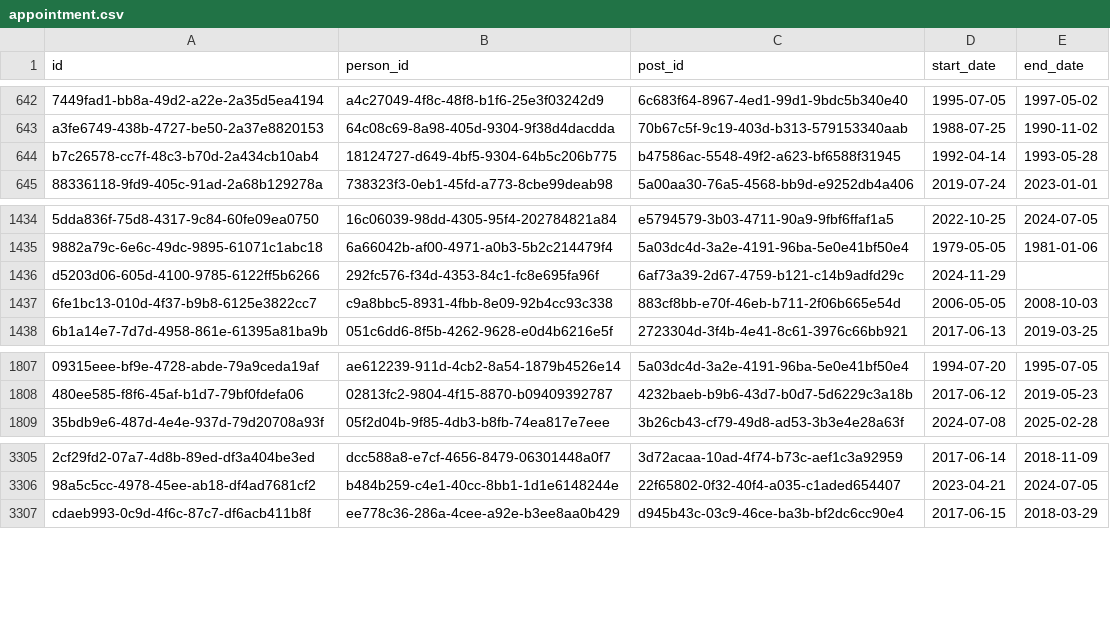
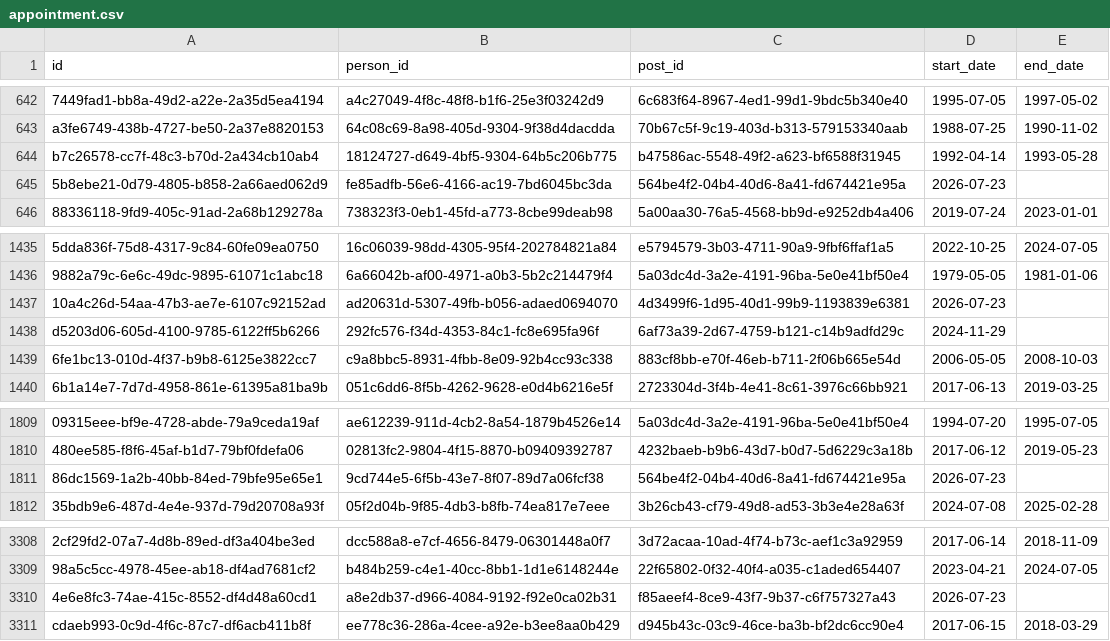
Before and after one commit to instituteforgov/ifg-ministers-database-public, a CSV file: data/appointment.csv, drawn as a sheet; only a part is shown, gaps mark what is left out; the diff names each change by its address in the sheet, - before the commit and + after, or states it on an @@ line.

Commit message:
Update data

```diff
--- a/data/appointment.csv
+++ b/data/appointment.csv
+row 645: 5b8ebe21-0d79-4805-b858-2a66aed062d9 | fe85adfb-56e6-4166-ac19-7bd6045bc3da | 564be4f2-04b4-40d6-8a41-fd674421e95a | 2026-07-23
+row 1437: 10a4c26d-54aa-47b3-ae7e-6107c92152ad | ad20631d-5307-49fb-b056-adaed0694070 | 4d3499f6-1d95-40d1-99b9-1193839e6381 | 2026-07-23
+row 1811: 86dc1569-1a2b-40bb-84ed-79bfe95e65e1 | 9cd744e5-6f5b-43e7-8f07-89d7a06fcf38 | 564be4f2-04b4-40d6-8a41-fd674421e95a | 2026-07-23
+row 3310: 4e6e8fc3-74ae-415c-8552-df4d48a60cd1 | a8e2db37-d966-4084-9192-f92e0ca02b31 | f85aeef4-8ce9-43f7-9b37-c6f757327a43 | 2026-07-23
```
Also changed, not shown: data/appointment_characteristics.csv, data/event.csv, 4 other files.
